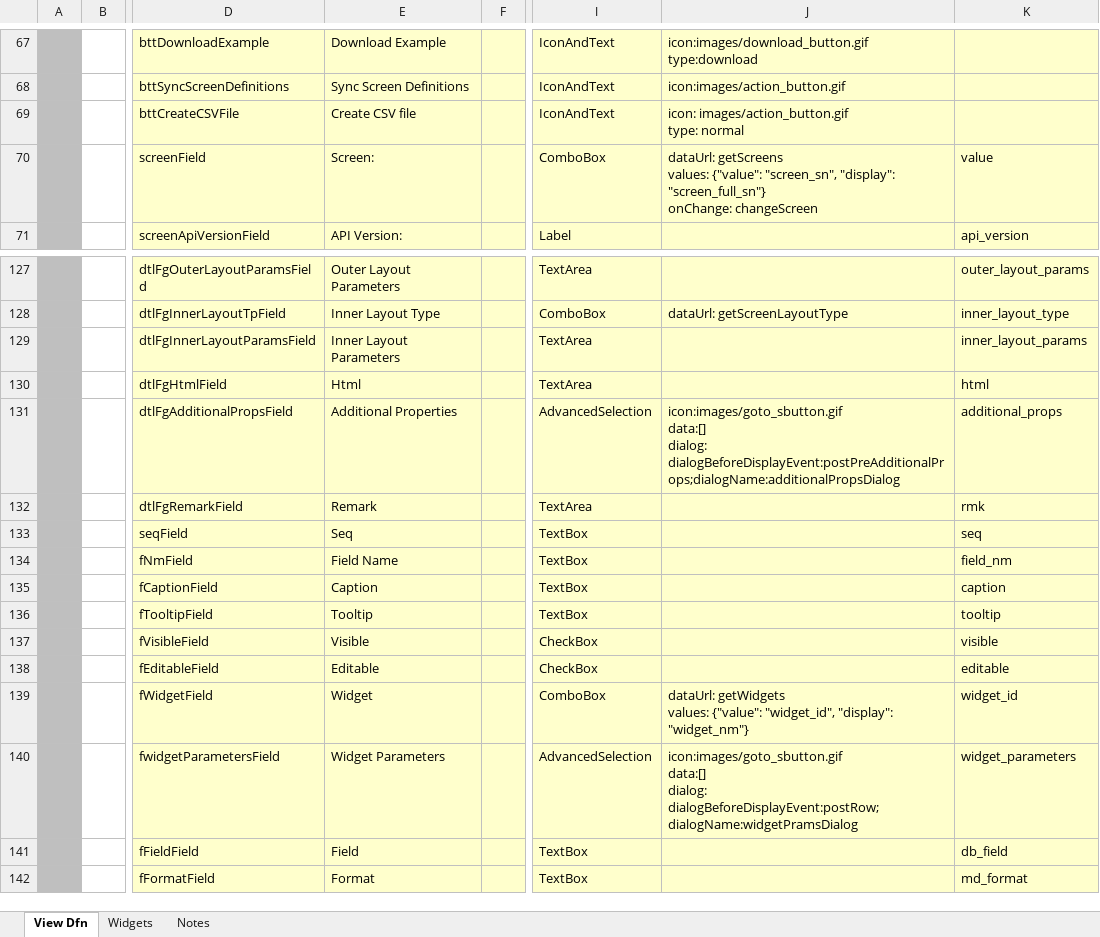
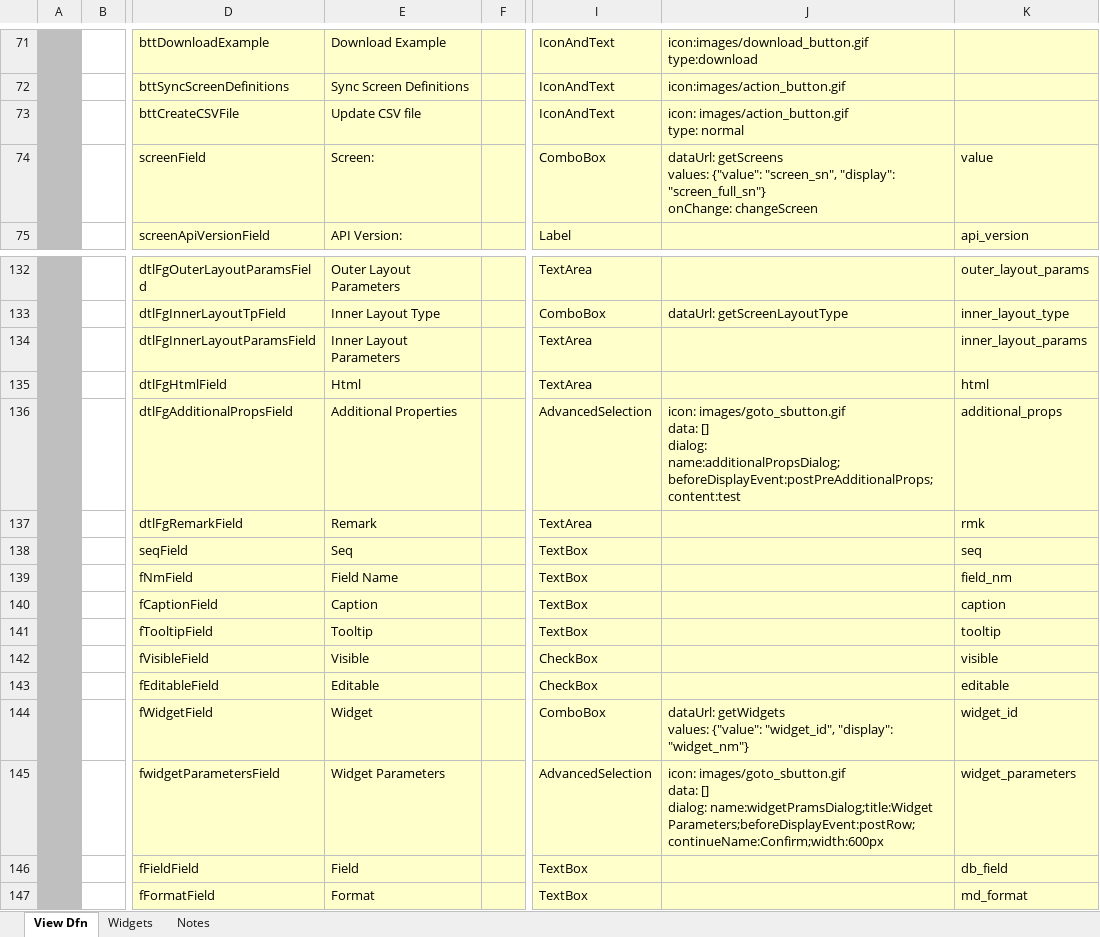
Before and after one commit to ikyofw/ikyo, an Excel workbook: django_backend/var/sys/screen/core/ScreenDfn.xlsx, sheet View Dfn, drawn as a sheet; only a part is shown, gaps mark what is left out; values as stored, in another font and other column widths than the file's, no borders; addresses are those after the commit; ↵ is a line break in a cell; the diff covers the shown part only; the diff names each change by its address in the sheet, - before the commit and + after, or states it on an @@ line.

```diff
--- a/django_backend/var/sys/screen/core/ScreenDfn.xlsx (sheet View Dfn)
+++ b/django_backend/var/sys/screen/core/ScreenDfn.xlsx (sheet View Dfn)
-E73: Create CSV file
+E73: Update CSV file
-J136: icon:images/goto_sbutton.gif ↵ data:[] ↵ dialog: dialogBeforeDisplayEvent:postPreAdditionalProps;dialogName:additionalPropsDialog
+J136: icon: images/goto_sbutton.gif ↵ data: [] ↵ dialog: name:additionalPropsDialog;beforeDisplayEvent:postPreAdditionalProps;content:test
-J145: icon:images/goto_sbutton.gif ↵ data:[] ↵ dialog: dialogBeforeDisplayEvent:postRow;dialogName:widgetPramsDialog
+J145: icon: images/goto_sbutton.gif ↵ data: [] ↵ dialog: name:widgetPramsDialog;title:Widget Parameters;beforeDisplayEvent:postRow;continueName:Confirm;width:600px
```
Also changed, not shown: 18 added rows and 16 edited cells elsewhere in this sheet, django_backend/var/sys/screen-template/example-v2.xlsx, django_backend/var/sys/screen-template/template-v2.xlsx, 16 other files.
